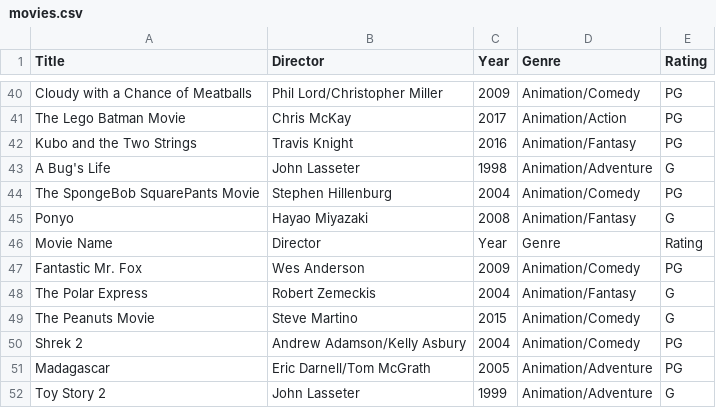
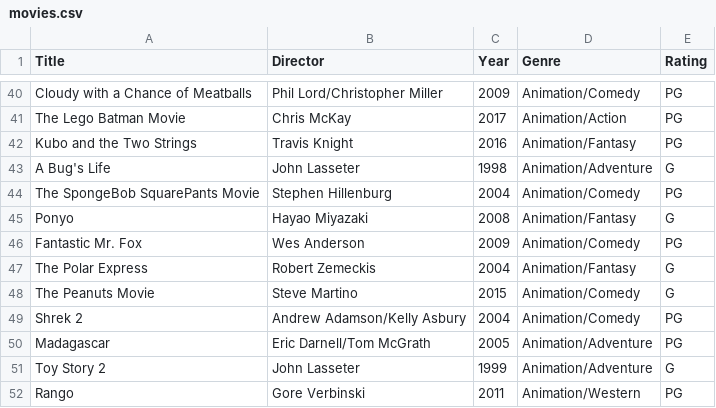
Before and after one commit to UCAS-LukeMurdock/lm_CP3, a CSV file: projects/movie_library/movies.csv, drawn as a sheet; only a part is shown, gaps mark what is left out; the shorter side is filled out with more unchanged rows; the diff names each change by its address in the sheet, - before the commit and + after, or states it on an @@ line.

Commit message:
Worked a tad bit on Movies

```diff
--- a/projects/movie_library/movies.csv
+++ b/projects/movie_library/movies.csv
-row 46: Movie Name | Director | Year | Genre | Rating
```
Also changed, not shown: 2 other files.
